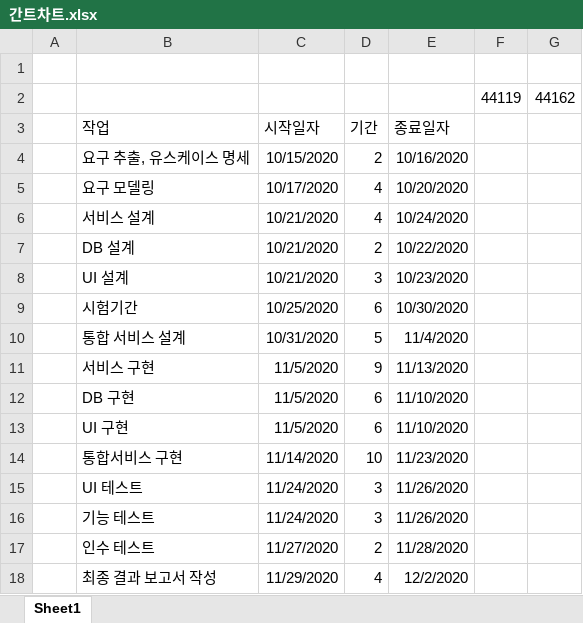
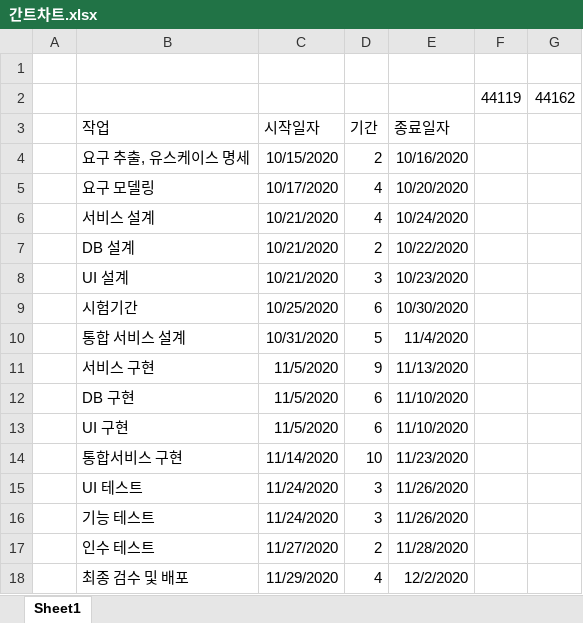
Before and after one commit to gusrb3164/sw_engineering_project, an Excel workbook: 계획서/간트차트.xlsx, sheet Sheet1, drawn as a sheet; values as stored, in another font and other column widths than the file's, no borders; charts and pictures not drawn; the diff names each change by its address in the sheet, - before the commit and + after, or states it on an @@ line.

Commit message:
간트차트 수정, 설계 수정중

```diff
--- a/계획서/간트차트.xlsx (sheet Sheet1)
+++ b/계획서/간트차트.xlsx (sheet Sheet1)
-B18 (작업): 최종 결과 보고서 작성
+B18 (작업): 최종 검수 및 배포
```
Also changed, not shown: charts or pictures, 3 other files.
